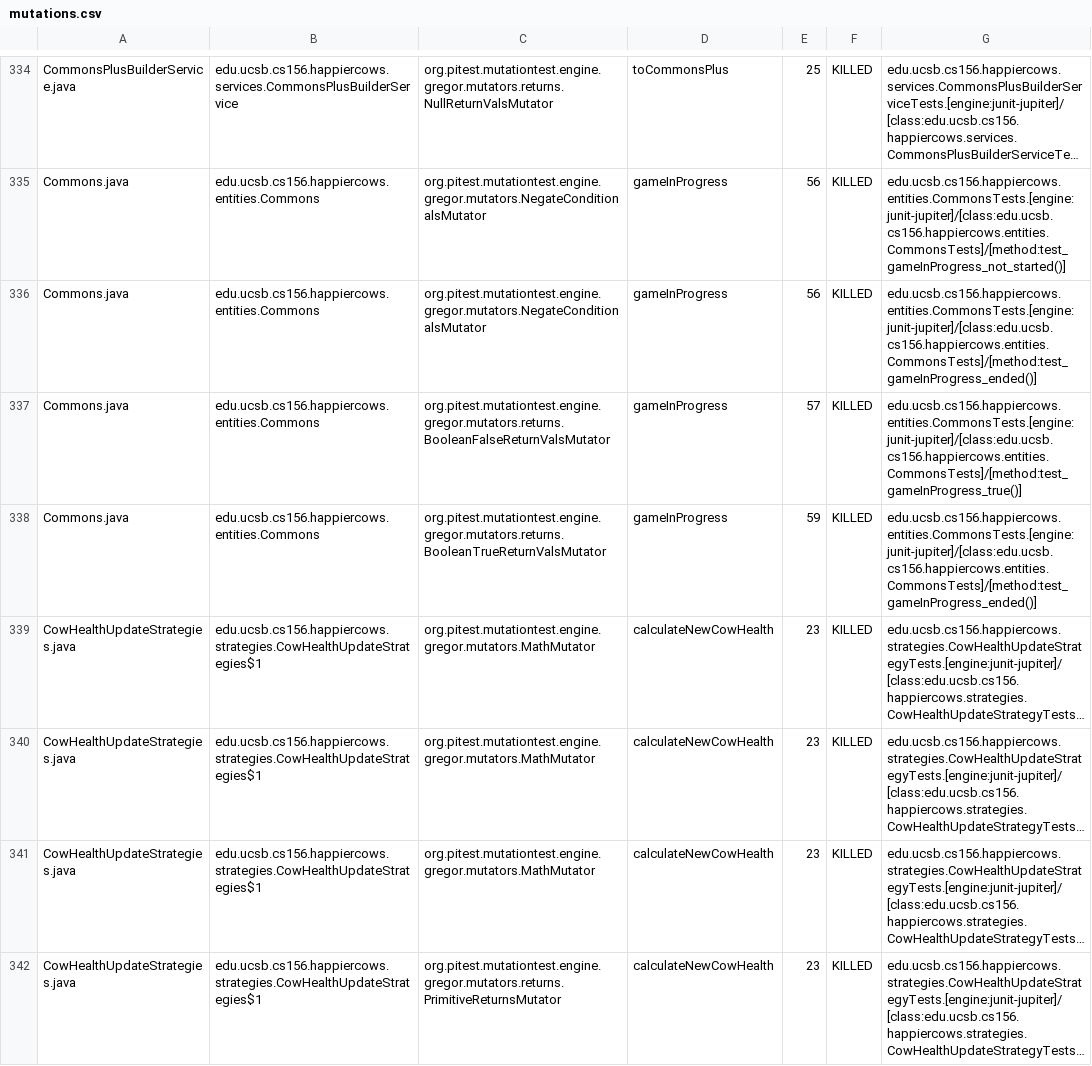
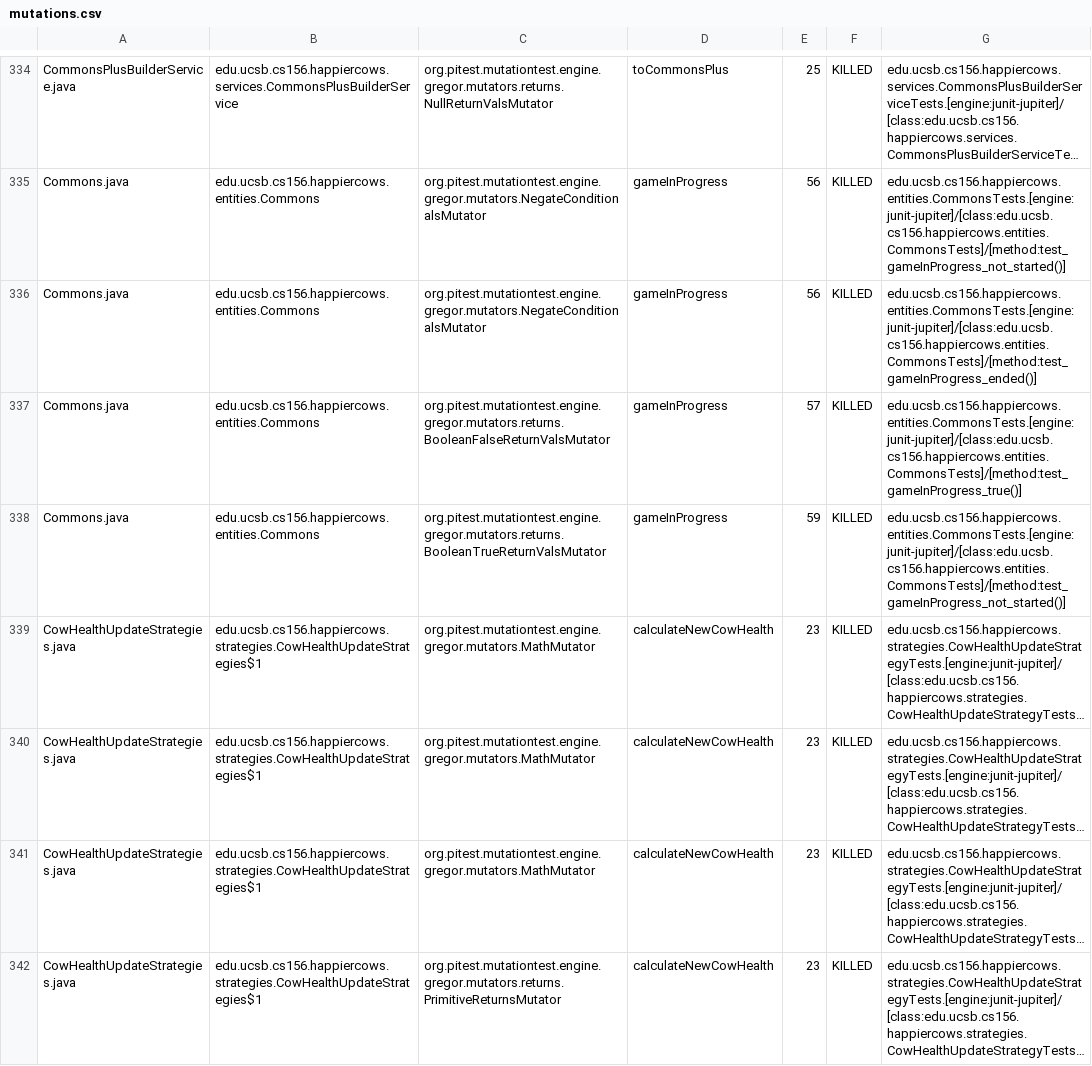
Before and after one commit to ucsb-cs156-f24/proj-happycows-f24-09, a CSV file: prs/54/pitest/mutations.csv, drawn as a sheet; only a part is shown, gaps mark what is left out; long unchanged cells end in …; the diff covers the shown part only; the diff names each change by its address in the sheet, - before the commit and + after, or states it on an @@ line.

Commit message:
Deploying to gh-pages from @ ucsb-cs156-f24/proj-happycows-f24-09@6534b2f00332ad22ba6e1410b1bac5c8f81f448a 🚀

```diff
--- a/prs/54/pitest/mutations.csv
+++ b/prs/54/pitest/mutations.csv
-G338: edu.ucsb.cs156.happiercows.entities.CommonsTests.[engine:junit-jupiter]/[class:edu.ucsb.cs156.happiercows.entities.CommonsTests]/[method:test_gameInProgress_ended()]
+G338: edu.ucsb.cs156.happiercows.entities.CommonsTests.[engine:junit-jupiter]/[class:edu.ucsb.cs156.happiercows.entities.CommonsTests]/[method:test_gameInProgress_not_started()]
```
Also changed, not shown: 71 edited cells elsewhere in this file, 51 other files.
